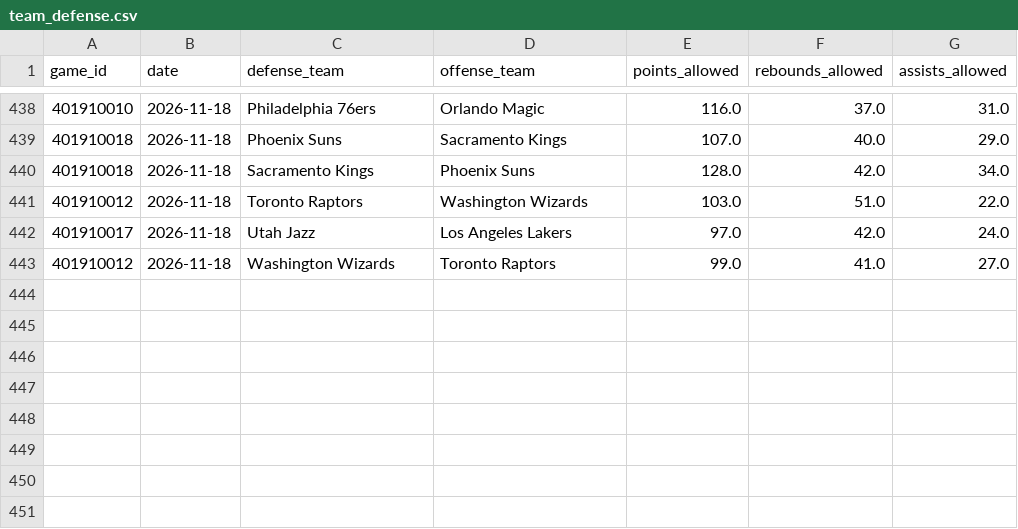
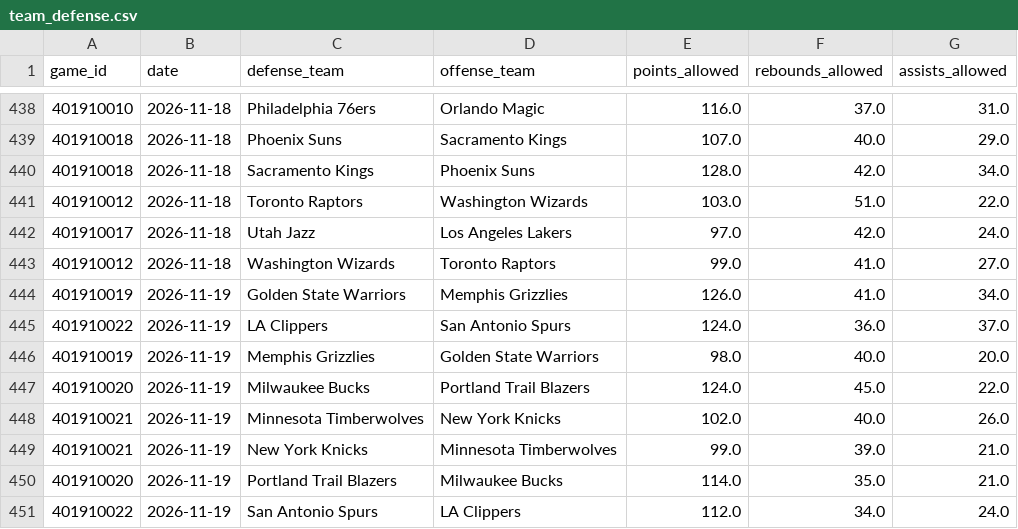
Before and after one commit to skbrillo/prop-analyzer, a CSV file: data/team_defense.csv, drawn as a sheet; only a part is shown, gaps mark what is left out.

```diff
--- a/data/team_defense.csv
+++ b/data/team_defense.csv
@@ -443 +443,9 @@ game_id,date,defense_team,offense_team,points_allowed,rebounds_allowed,assists_a
 401910012,2026-11-18,Washington Wizards,Toronto Raptors,99.0,41.0,27.0
+401910019,2026-11-19,Golden State Warriors,Memphis Grizzlies,126.0,41.0,34.0
+401910022,2026-11-19,LA Clippers,San Antonio Spurs,124.0,36.0,37.0
+401910019,2026-11-19,Memphis Grizzlies,Golden State Warriors,98.0,40.0,20.0
+401910020,2026-11-19,Milwaukee Bucks,Portland Trail Blazers,124.0,45.0,22.0
+401910021,2026-11-19,Minnesota Timberwolves,New York Knicks,102.0,40.0,26.0
+401910021,2026-11-19,New York Knicks,Minnesota Timberwolves,99.0,39.0,21.0
+401910020,2026-11-19,Portland Trail Blazers,Milwaukee Bucks,114.0,35.0,21.0
+401910022,2026-11-19,San Antonio Spurs,LA Clippers,112.0,34.0,24.0
```
Also changed, not shown: 7 other files.
